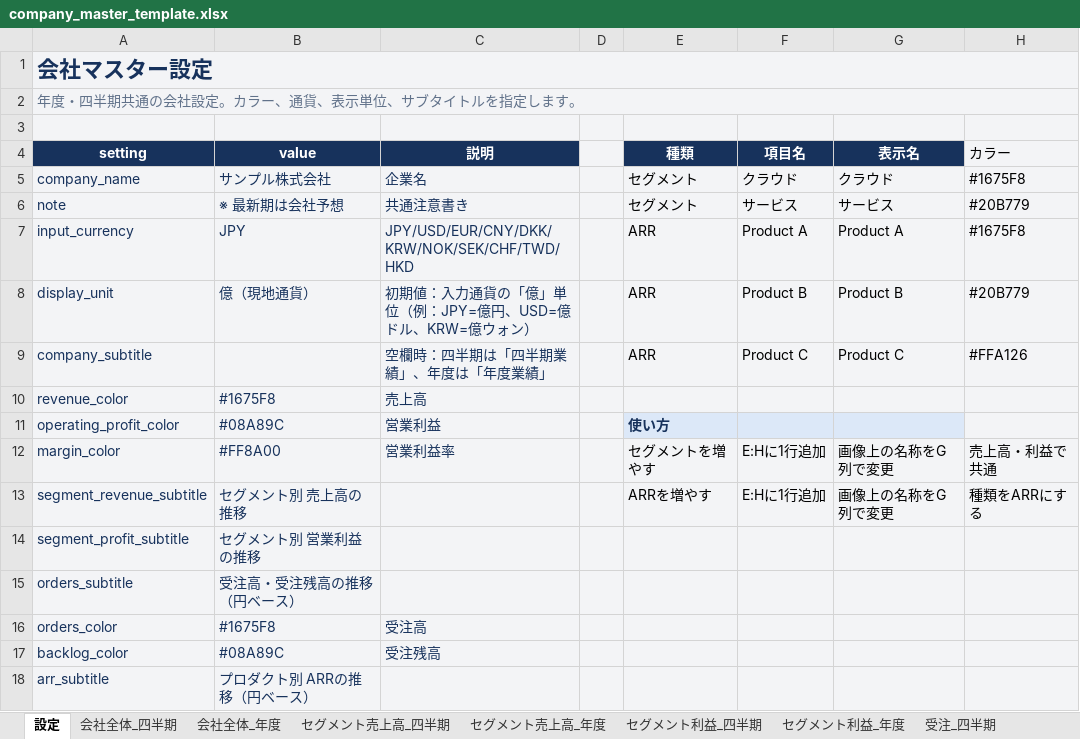
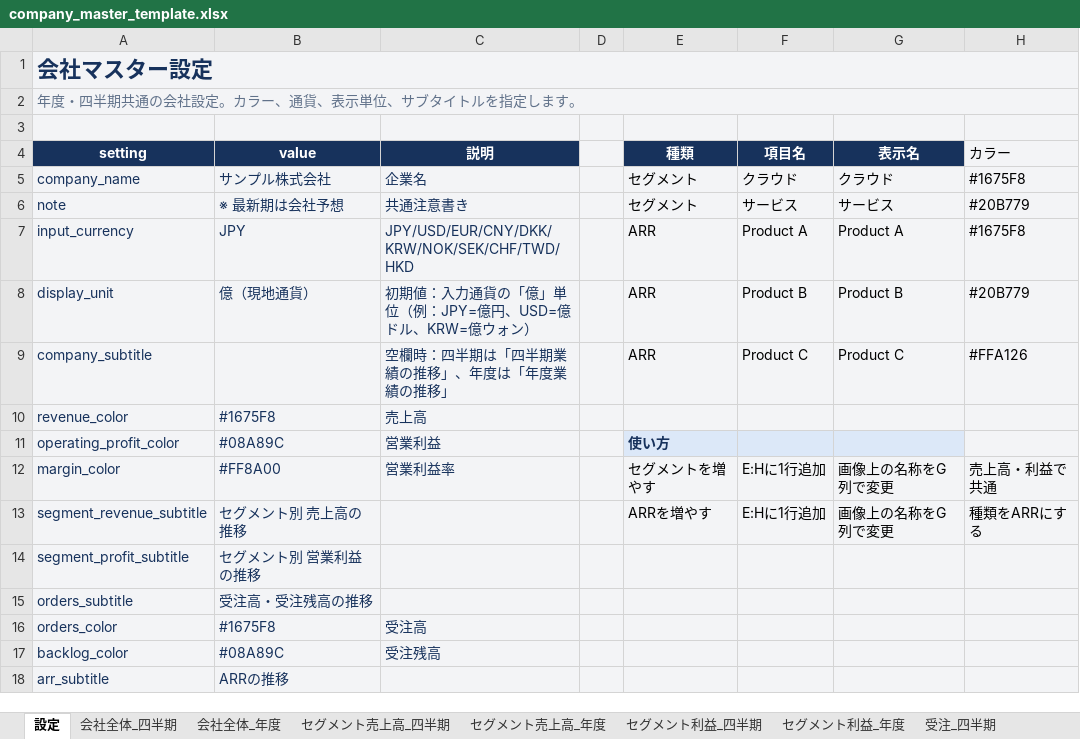
Before and after one commit to shiroin/earnings-image-generator, an Excel workbook: company_master_template.xlsx, sheet 設定, drawn as a sheet; values as stored, in another font and other column widths than the file's, no borders; the diff names each change by its address in the sheet, - before the commit and + after, or states it on an @@ line.

```diff
--- a/company_master_template.xlsx (sheet 設定)
+++ b/company_master_template.xlsx (sheet 設定)
-C9 (説明): 空欄時：四半期は「四半期業績」、年度は「年度業績」
+C9 (説明): 空欄時：四半期は「四半期業績の推移」、年度は「年度業績の推移」
-B15 (value): 受注高・受注残高の推移（円ベース）
+B15 (value): 受注高・受注残高の推移
-B18 (value): プロダクト別 ARRの推移（円ベース）
+B18 (value): ARRの推移
```
Also changed, not shown: 2 other files.
